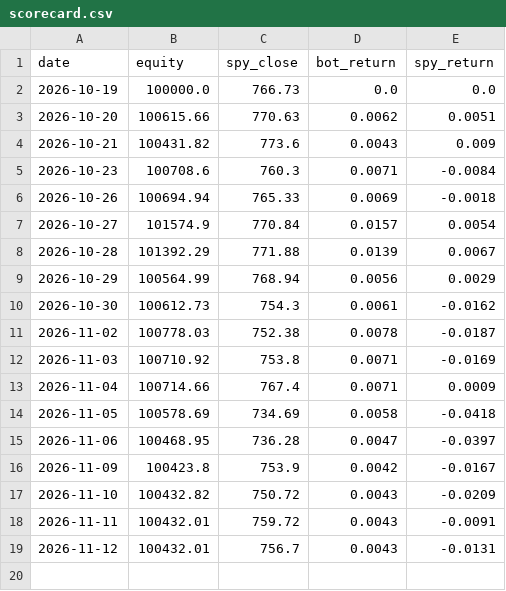
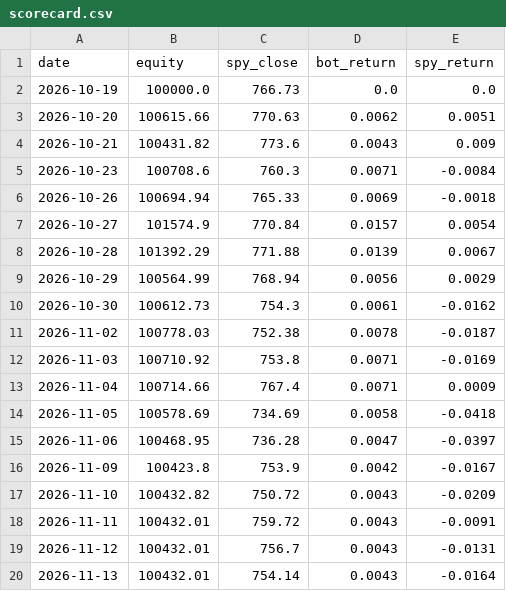
Before and after one commit to shubhamkumarsingh91-lgtm/AI-Paper-Trading-Bot, a CSV file: state_dt100/scorecard.csv, drawn as a sheet.

```diff
--- a/state_dt100/scorecard.csv
+++ b/state_dt100/scorecard.csv
@@ -19 +19,2 @@ date,equity,spy_close,bot_return,spy_return
 2026-11-12,100432.01,756.7,0.0043,-0.0131
+2026-11-13,100432.01,754.14,0.0043,-0.0164
```
Also changed, not shown: 3 other files.
